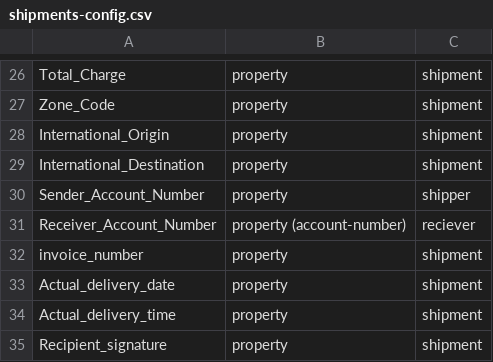
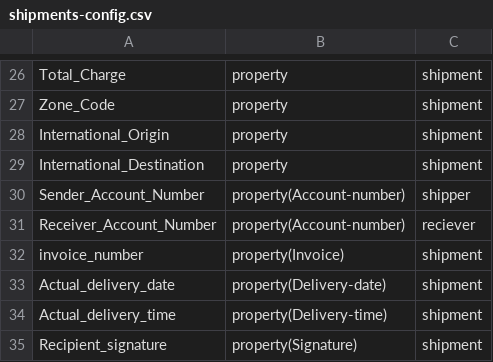
Before and after one commit to notruthless/csv2rdf, a CSV file: shipments-config.csv, drawn as a sheet; only a part is shown, gaps mark what is left out; the diff covers the shown part only.

```diff
--- a/shipments-config.csv
+++ b/shipments-config.csv
@@ -29,7 +29,7 @@ International_Origin,property,shipment
 International_Destination,property,shipment
-Sender_Account_Number,property,shipper
-Receiver_Account_Number,property (account-number),reciever
-invoice_number,property,shipment
-Actual_delivery_date,property,shipment
-Actual_delivery_time,property,shipment
-Recipient_signature,property,shipment
+Sender_Account_Number,property(Account-number),shipper
+Receiver_Account_Number,property(Account-number),reciever
+invoice_number,property(Invoice),shipment
+Actual_delivery_date,property(Delivery-date),shipment
+Actual_delivery_time,property(Delivery-time),shipment
+Recipient_signature,property(Signature),shipment
```
Also changed, not shown: 20 edited cells elsewhere in this file, shipments.csv.
